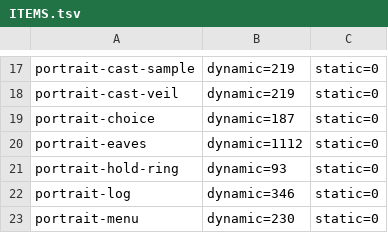
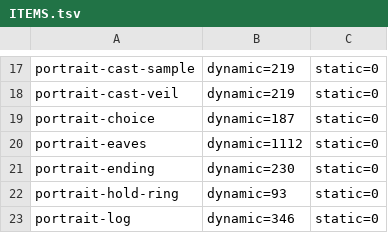
Before and after one commit to ababup1192/flix_game_engine, a TSV file: templates/sound-novel-starter/reference/ITEMS.tsv, drawn as a sheet; only a part is shown, gaps mark what is left out; the shorter side is filled out with more unchanged rows.

```diff
--- a/templates/sound-novel-starter/reference/ITEMS.tsv
+++ b/templates/sound-novel-starter/reference/ITEMS.tsv
@@ -20,2 +20,3 @@ portrait-choice	dynamic=187	static=0
 portrait-eaves	dynamic=1112	static=0
+portrait-ending	dynamic=230	static=0
 portrait-hold-ring	dynamic=93	static=0
```
Also changed, not shown: 11 other files.
